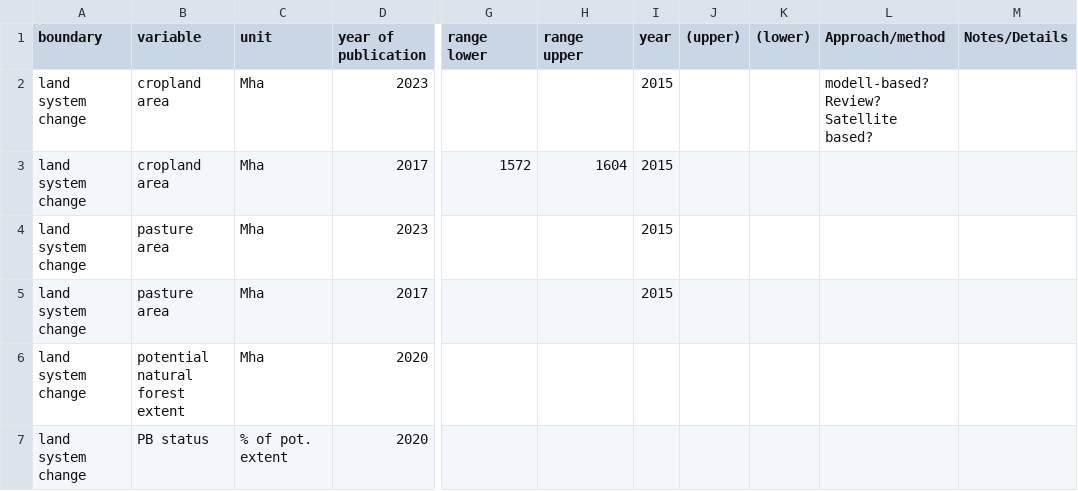
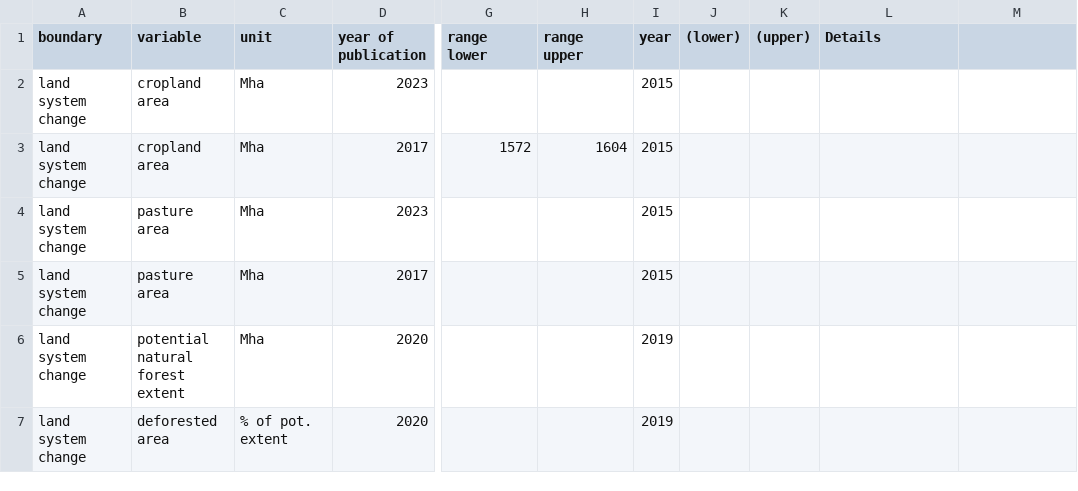
Before and after one commit to pik-tess/boundaries, a CSV file: inst/extdata/global_validation_data.csv, drawn as a sheet; only a part is shown, gaps mark what is left out; the diff covers the shown part only; the diff names each change by its address in the sheet, - before the commit and + after, or states it on an @@ line.

Commit message:
minor issues in benchmarking table fixed

```diff
--- a/inst/extdata/global_validation_data.csv
+++ b/inst/extdata/global_validation_data.csv
-J1: (upper)
+J1: (lower)
-K1: (lower)
+K1: (upper)
-L1: Approach/method
+L1: Details
-M1: Notes/Details
+M1: (empty)
-L2 (Details): modell-based? Review? Satellite based?
+L2 (Details): (empty)
-I6:I7 (year): (empty)
+I6:I7 (year): 2019
-B7 (variable): PB status
+B7 (variable): deforested area
```
Also changed, not shown: 1 added row and 15 edited cells elsewhere in this file, 1 other file.
